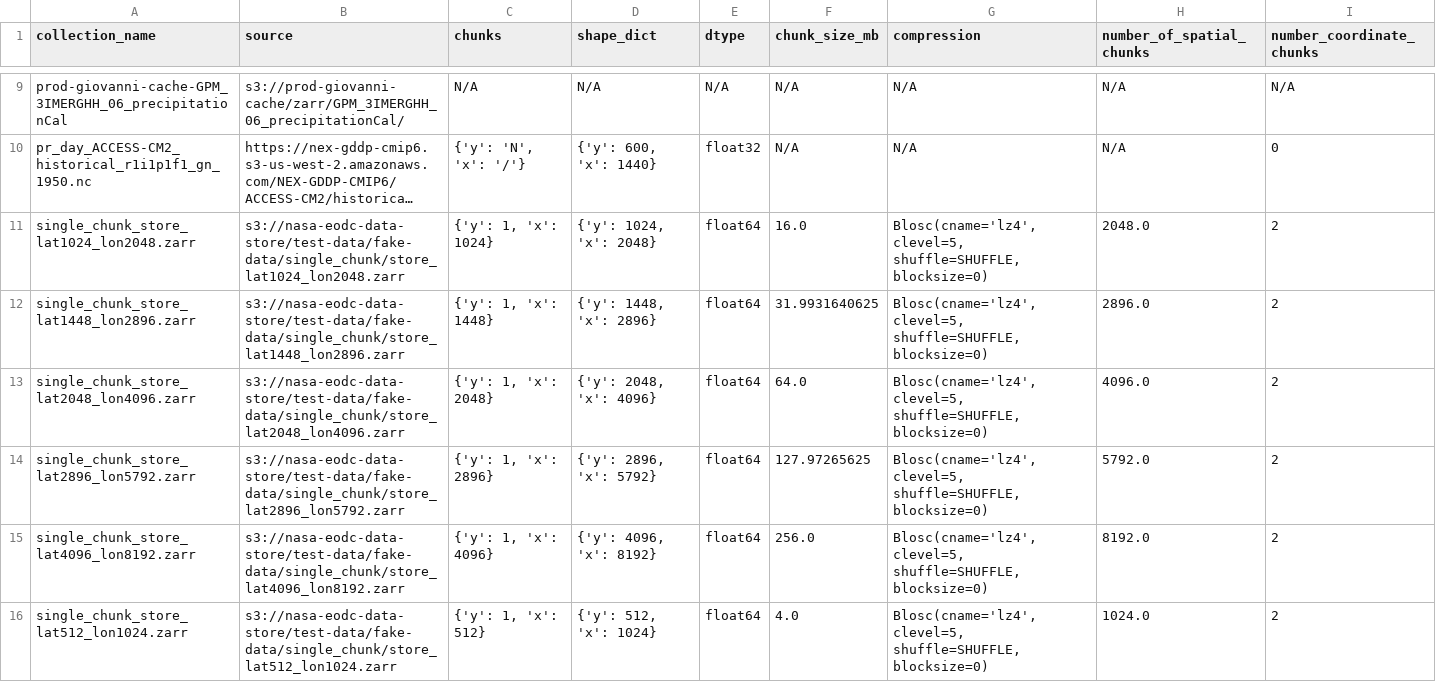
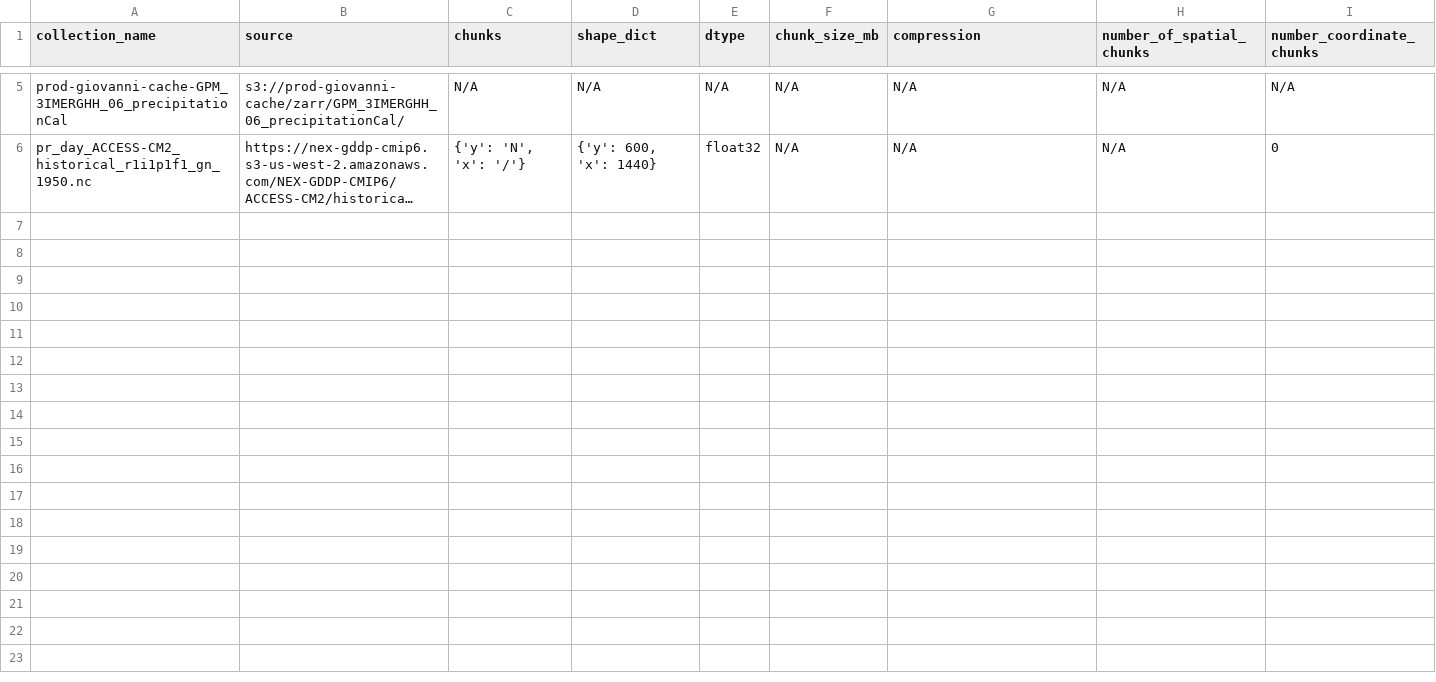
Before and after one commit to developmentseed/tile-benchmarking, a CSV file: 03-e2e/zarr_info.csv, drawn as a sheet; only a part is shown, gaps mark what is left out; long unchanged cells end in …; the diff covers the shown part only; the diff names each change by its address in the sheet, - before the commit and + after, or states it on an @@ line.

```diff
--- a/03-e2e/zarr_info.csv
+++ b/03-e2e/zarr_info.csv
-row 11: single_chunk_store_lat1024_lon2048.zarr | s3://nasa-eodc-data-store/test-data/fake-data/single_chunk/store_lat1024_lon2048.zarr | {'y': 1, 'x': 1024} | {'y': 1024, 'x': 2048} | float64 | 16.0 | Blosc(cname='lz4', clevel=5, shuffle=SHUFFLE, blocksize=0) | 2048.0 | 2
-row 12: single_chunk_store_lat1448_lon2896.zarr | s3://nasa-eodc-data-store/test-data/fake-data/single_chunk/store_lat1448_lon2896.zarr | {'y': 1, 'x': 1448} | {'y': 1448, 'x': 2896} | float64 | 31.9931640625 | Blosc(cname='lz4', clevel=5, shuffle=SHUFFLE, blocksize=0) | 2896.0 | 2
-row 13: single_chunk_store_lat2048_lon4096.zarr | s3://nasa-eodc-data-store/test-data/fake-data/single_chunk/store_lat2048_lon4096.zarr | {'y': 1, 'x': 2048} | {'y': 2048, 'x': 4096} | float64 | 64.0 | Blosc(cname='lz4', clevel=5, shuffle=SHUFFLE, blocksize=0) | 4096.0 | 2
-row 14: single_chunk_store_lat2896_lon5792.zarr | s3://nasa-eodc-data-store/test-data/fake-data/single_chunk/store_lat2896_lon5792.zarr | {'y': 1, 'x': 2896} | {'y': 2896, 'x': 5792} | float64 | 127.97265625 | Blosc(cname='lz4', clevel=5, shuffle=SHUFFLE, blocksize=0) | 5792.0 | 2
-row 15: single_chunk_store_lat4096_lon8192.zarr | s3://nasa-eodc-data-store/test-data/fake-data/single_chunk/store_lat4096_lon8192.zarr | {'y': 1, 'x': 4096} | {'y': 4096, 'x': 8192} | float64 | 256.0 | Blosc(cname='lz4', clevel=5, shuffle=SHUFFLE, blocksize=0) | 8192.0 | 2
-row 16: single_chunk_store_lat512_lon1024.zarr | s3://nasa-eodc-data-store/test-data/fake-data/single_chunk/store_lat512_lon1024.zarr | {'y': 1, 'x': 512} | {'y': 512, 'x': 1024} | float64 | 4.0 | Blosc(cname='lz4', clevel=5, shuffle=SHUFFLE, blocksize=0) | 1024.0 | 2
```
Also changed, not shown: 10 removed rows elsewhere in this file, 4 other files.
